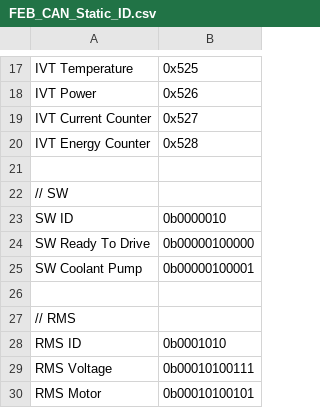
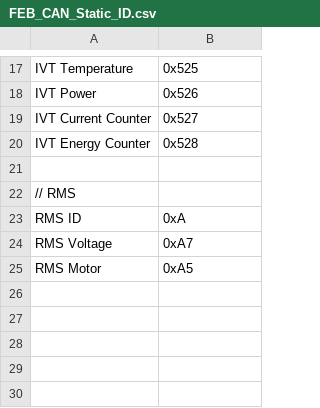
Before and after one commit to Formula-Electric-Berkeley/FEB_Firmware_SN3, a CSV file: CAN_Library/FEB_CAN_Static_ID.csv, drawn as a sheet; only a part is shown, gaps mark what is left out.

Commit message:
Made SW Id's non-static and changed RMS Ids to Hex

```diff
--- a/CAN_Library/FEB_CAN_Static_ID.csv
+++ b/CAN_Library/FEB_CAN_Static_ID.csv
@@ -21,10 +21,5 @@ IVT Energy Counter, 0x528
 
-// SW
-SW ID, 0b0000010
-SW Ready To Drive, 0b00000100000
-SW Coolant Pump, 0b00000100001
-
 // RMS
-RMS ID, 0b0001010
-RMS Voltage, 0b00010100111
-RMS Motor, 0b00010100101
+RMS ID, 0xA
+RMS Voltage, 0xA7
+RMS Motor, 0xA5
```
Also changed, not shown: 3 other files.
